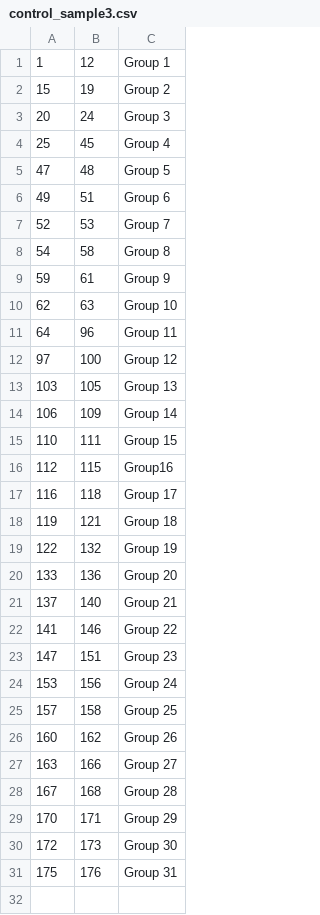
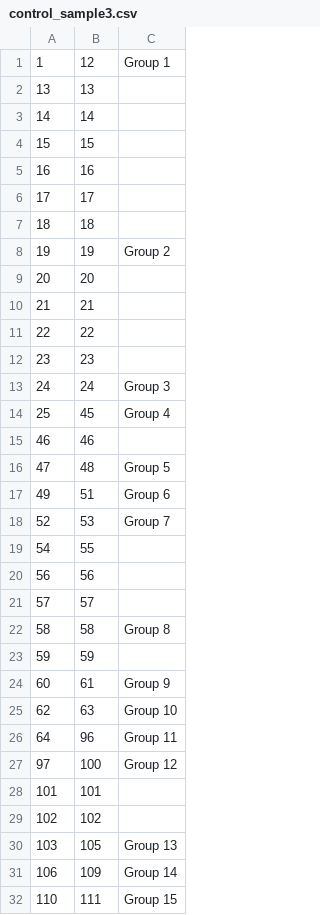
Before and after one commit to atalantadey/pdfExtractor, a CSV file: input/control_sample3.csv, drawn as a sheet; only a part is shown; the shorter side is filled out with more unchanged rows; the diff covers the shown part only.

```diff
--- a/input/control_sample3.csv
+++ b/input/control_sample3.csv
@@ -1,5 +1,16 @@
 1,12,Group 1
-15,19,Group 2
-20,24,Group 3
+13,13
+14,14
+15,15
+16,16
+17,17
+18,18
+19,19,Group 2
+20,20,
+21,21
+22,22
+23,23
+24,24,Group 3
 25,45,Group 4
+46,46
 47,48,Group 5
@@ -7,4 +18,8 @@
 52,53,Group 7
-54,58,Group 8
-59,61,Group 9
+54,55
+56,56
+57,57
+58,58,Group 8
+59,59
+60,61,Group 9
 62,63,Group 10
@@ -12,2 +27,4 @@
 97,100,Group 12
+101,101
+102,102
 103,105,Group 13
```
Also changed, not shown: 4 added rows elsewhere in this file, input/control_sample1.csv, input/control_sample2.csv, 2 other files.
